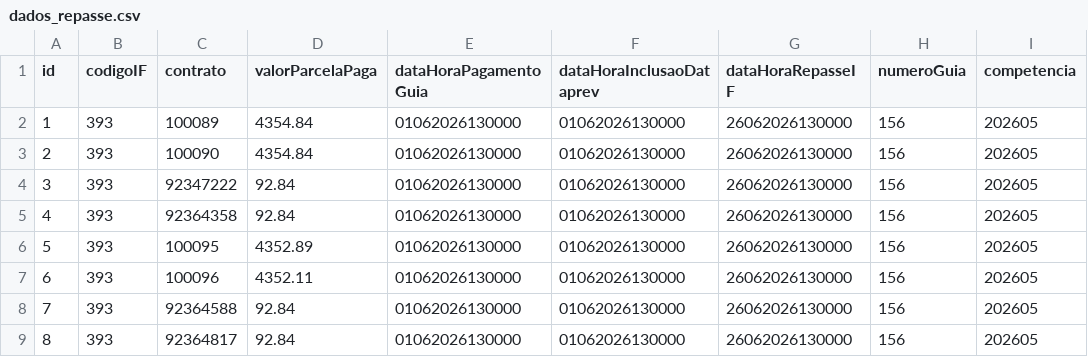
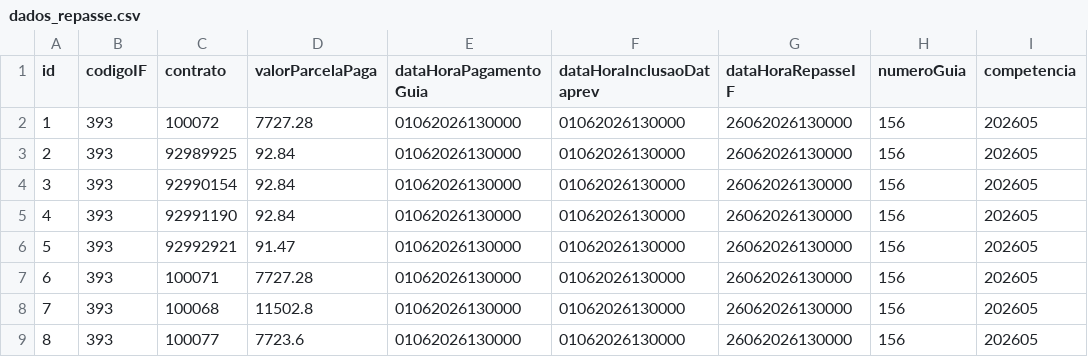
Before and after one commit to ClaudioRaphaelCT/MockPrevRepasse, a CSV file: dados_repasse.csv, drawn as a sheet; only a part is shown; the diff names each change by its address in the sheet, - before the commit and + after, or states it on an @@ line.

Commit message:
dados hml6

```diff
--- a/dados_repasse.csv
+++ b/dados_repasse.csv
-C2 (contrato): 100089
+C2 (contrato): 100072
-D2 (valorParcelaPaga): 4354.84
+D2 (valorParcelaPaga): 7727.28
-C3 (contrato): 100090
+C3 (contrato): 92989925
-D3 (valorParcelaPaga): 4354.84
+D3 (valorParcelaPaga): 92.84
-C4 (contrato): 92347222
+C4 (contrato): 92990154
-C5 (contrato): 92364358
+C5 (contrato): 92991190
-C6 (contrato): 100095
+C6 (contrato): 92992921
-D6 (valorParcelaPaga): 4352.89
+D6 (valorParcelaPaga): 91.47
-C7 (contrato): 100096
+C7 (contrato): 100071
-D7 (valorParcelaPaga): 4352.11
+D7 (valorParcelaPaga): 7727.28
-C8 (contrato): 92364588
+C8 (contrato): 100068
-D8 (valorParcelaPaga): 92.84
+D8 (valorParcelaPaga): 11502.8
-C9 (contrato): 92364817
+C9 (contrato): 100077
-D9 (valorParcelaPaga): 92.84
+D9 (valorParcelaPaga): 7723.6
```
